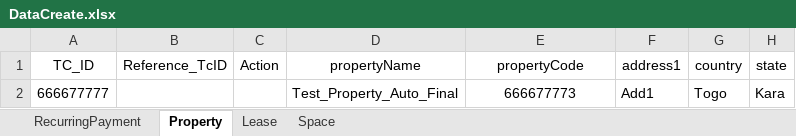
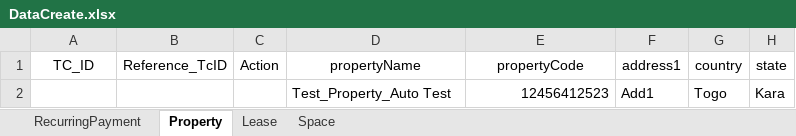
Before and after one commit to shahriarkamal-dsi/AMT-TestFrameWork, an Excel workbook: src/main/resources/dataCreate/DataCreate.xlsx, sheet Property, drawn as a sheet; only a part is shown; values as stored, in another font and other column widths than the file's, no borders; the diff names each change by its address in the sheet, - before the commit and + after, or states it on an @@ line.

```diff
--- a/src/main/resources/dataCreate/DataCreate.xlsx (sheet Property)
+++ b/src/main/resources/dataCreate/DataCreate.xlsx (sheet Property)
-A2 (TC_ID): 666677777
+A2 (TC_ID): (empty)
-D2 (propertyName): Test_Property_Auto_Final
+D2 (propertyName): Test_Property_Auto Test
-E2 (propertyCode): 666677773
+E2 (propertyCode): 12456412523
-E2 alignment: center
+E2 alignment: right
```
Also changed, not shown: sheet Lease, sheet Space, sheet RecurringPayment, src/main/resources/objectLocator/Common.xlsx, 8 other files.
